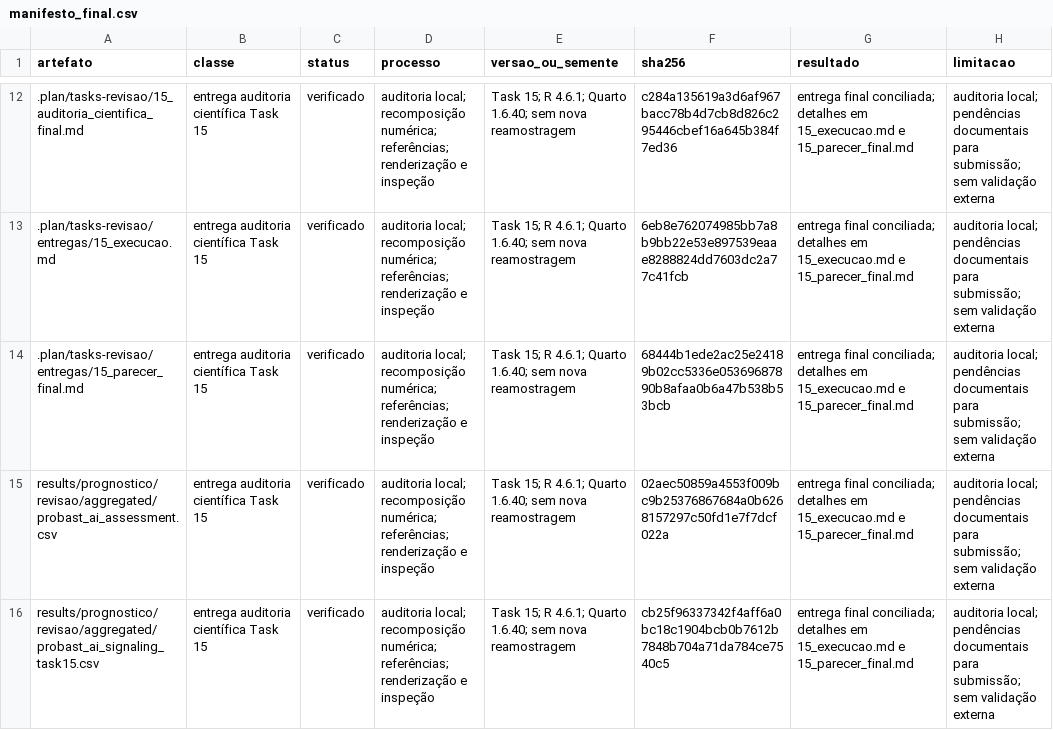
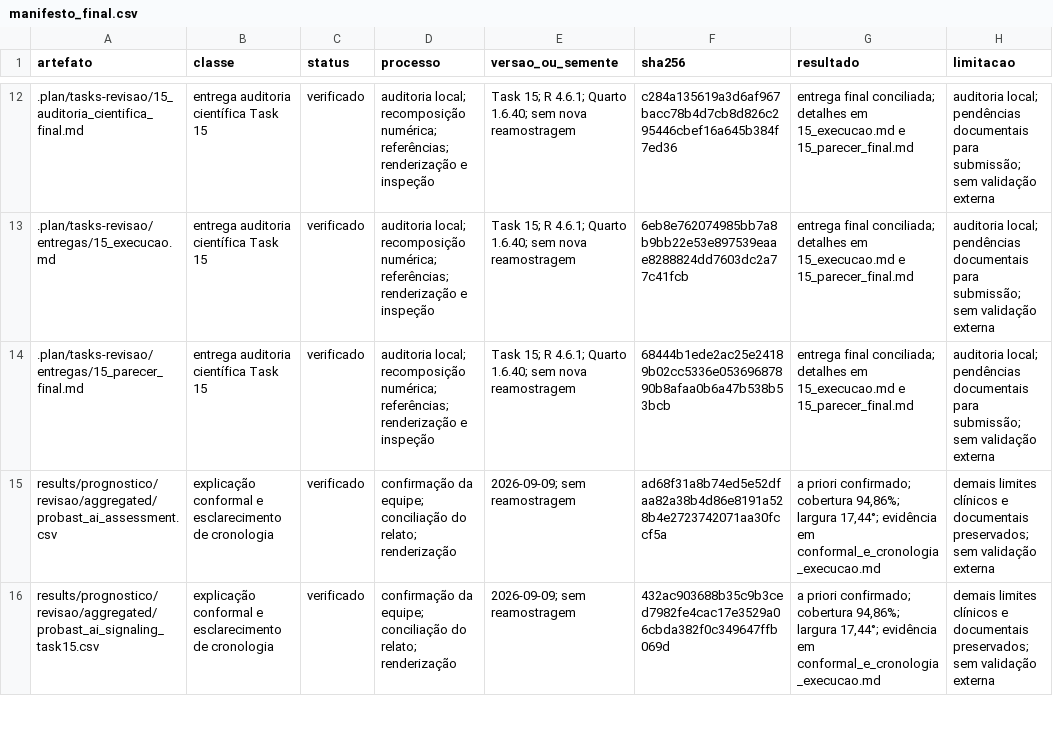
Before and after one commit to caiosainvallio/scoliosis_model, a CSV file: results/prognostico/revisao/logs/manifesto_final.csv, drawn as a sheet; only a part is shown, gaps mark what is left out; the diff covers the shown part only; the diff names each change by its address in the sheet, - before the commit and + after, or states it on an @@ line.

Commit message:
Update Prognostic Report - Enhance HTML and QMD files with new sections detailing the a priori definition of outcomes and predictors, confirm methodology with clinical team, and clarify the chronology of decisions. Include new aggregated data files and verification logs, ensuring all links and figures are functional for future reference.

```diff
--- a/results/prognostico/revisao/logs/manifesto_final.csv
+++ b/results/prognostico/revisao/logs/manifesto_final.csv
-B15:B16 (classe): entrega auditoria científica Task 15
+B15:B16 (classe): explicação conformal e esclarecimento de cronologia
-D15:D16 (processo): auditoria local; recomposição numérica; referências; renderização e inspeção
+D15:D16 (processo): confirmação da equipe; conciliação do relato; renderização
-E15:E16 (versao_ou_semente): Task 15; R 4.6.1; Quarto 1.6.40; sem nova reamostragem
+E15:E16 (versao_ou_semente): 2026-09-09; sem reamostragem
-F15 (sha256): 02aec50859a4553f009bc9b25376867684a0b6268157297c50fd1e7f7dcf022a
+F15 (sha256): ad68f31a8b74ed5e52dfaa82a38b4d86e8191a528b4e2723742071aa30fccf5a
-G15:G16 (resultado): entrega final conciliada; detalhes em 15_execucao.md e 15_parecer_final.md
+G15:G16 (resultado): a priori confirmado; cobertura 94,86%; largura 17,44°; evidência em conformal_e_cronologia_execucao.md
-H15:H16 (limitacao): auditoria local; pendências documentais para submissão; sem validação…
+H15:H16 (limitacao): demais limites clínicos e documentais preservados; sem validação…
-F16 (sha256): cb25f96337342f4aff6a0bc18c1904bcb0b7612b7848b704a71da784ce7540c5
+F16 (sha256): 432ac903688b35c9b3ced7982fe4cac17e3529a06cbda382f0c349647ffb069d
```
Also changed, not shown: 3 added rows and 24 edited cells elsewhere in this file, results/prognostico/revisao/aggregated/probast_ai_assessment.csv, results/prognostico/revisao/aggregated/probast_ai_signaling_task15.csv, 7 other files.
